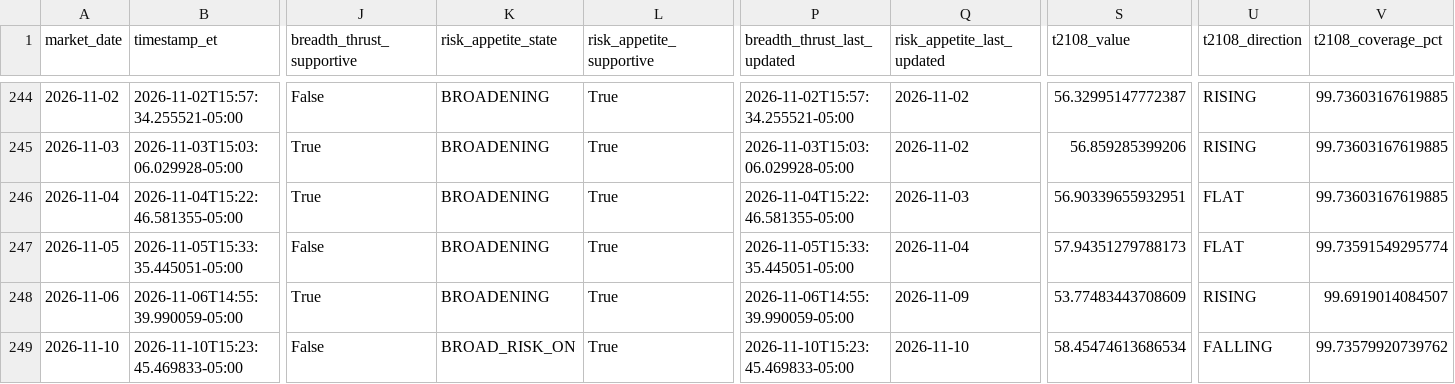
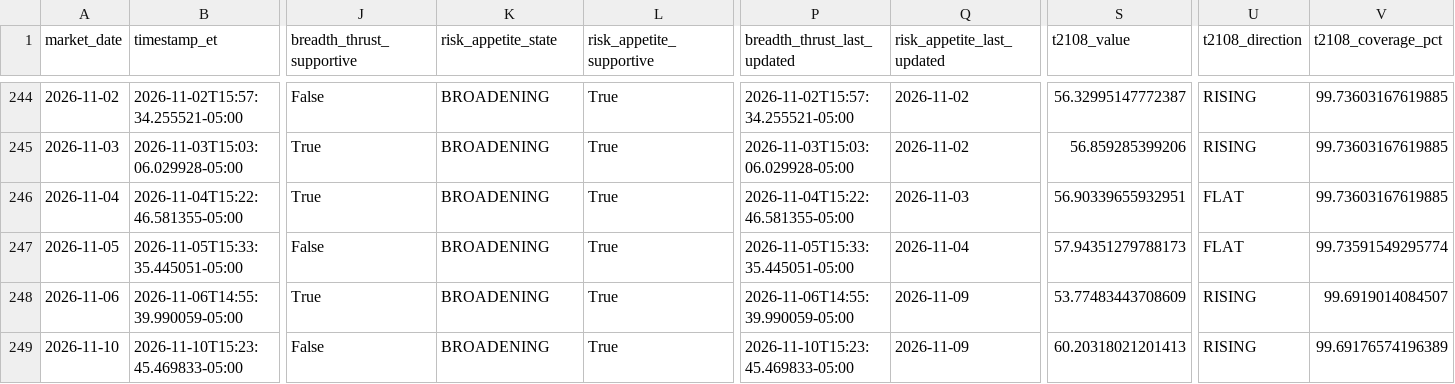
Before and after one commit to arjunthak0522/swing-intelligence, a CSV file: data/reentry/secondary_confirmation_history.csv, drawn as a sheet; only a part is shown, gaps mark what is left out; the diff names each change by its address in the sheet, - before the commit and + after, or states it on an @@ line.

```diff
--- a/data/reentry/secondary_confirmation_history.csv
+++ b/data/reentry/secondary_confirmation_history.csv
-K249 (risk_appetite_state): BROAD_RISK_ON
+K249 (risk_appetite_state): BROADENING
-Q249 (risk_appetite_last_updated): 2026-11-10
+Q249 (risk_appetite_last_updated): 2026-11-09
-S249 (t2108_value): 58.45474613686534
+S249 (t2108_value): 60.20318021201413
-U249 (t2108_direction): FALLING
+U249 (t2108_direction): RISING
-V249 (t2108_coverage_pct): 99.73579920739762
+V249 (t2108_coverage_pct): 99.69176574196389
```
Also changed, not shown: 1 other file.
